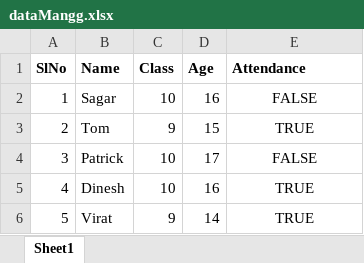
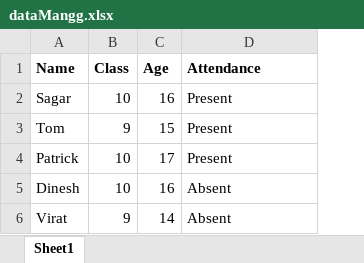
Before and after one commit to vickym03/XLS-react, an Excel workbook: dataMangg.xlsx, sheet Sheet1, drawn as a sheet; values as stored, in another font and other column widths than the file's, no borders; charts and pictures not drawn; removed rows and columns are numbered as before the commit, all else as after; the diff names each change by its address in the sheet, - before the commit and + after, or states it on an @@ line.

```diff
--- a/dataMangg.xlsx (sheet Sheet1)
+++ b/dataMangg.xlsx (sheet Sheet1)
-column A (SlNo), rows 2-6: 1 | 2 | 3 | 4 | 5
-D2 (Attendance): FALSE
+D2 (Attendance): Present
-D2:D6 alignment: center
+D2:D6 alignment: left
-D3 (Attendance): TRUE
+D3 (Attendance): Present
-D4 (Attendance): FALSE
+D4 (Attendance): Present
-D5:D6 (Attendance): TRUE
+D5:D6 (Attendance): Absent
```
Also changed, not shown: errorData.xlsx, 8 other files.
